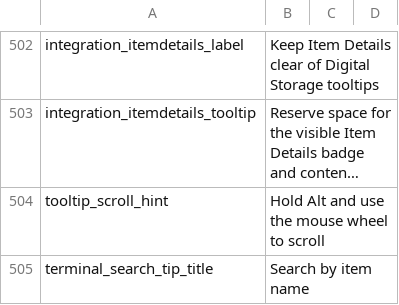
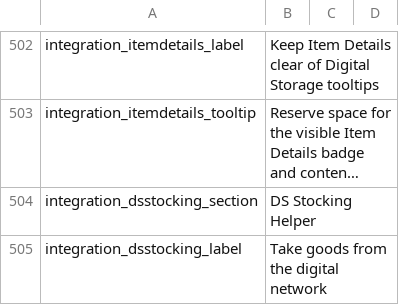
Before and after one commit to Caishangqi/ProbablyStolen-DigitalStorage, a CSV file: packaging/resources/Localization/en.csv, drawn as a sheet; only a part is shown, gaps mark what is left out; the shorter side is filled out with more unchanged rows; long unchanged cells end in …; the diff covers the shown part only; the diff names each change by its address in the sheet, - before the commit and + after, or states it on an @@ line.

Commit message:
Add DS Stocking Helper integration
One-click stocking of DS Stocking Helper 0.4.10 can take goods from
online digital networks in the warehouse. Network roots join the run's
candidates, move to the counter whole through the storage API, and go
back to their network when sent back. An option controls whether
multi-unit stacks are offered.

Add IStorage.GetStoredRoots and bump the API minor version.

```diff
--- a/packaging/resources/Localization/en.csv
+++ b/packaging/resources/Localization/en.csv
+row 504: integration_dsstocking_section | DS Stocking Helper
+row 505: integration_dsstocking_label | Take goods from the digital network
```
Also changed, not shown: 3 added rows elsewhere in this file, packaging/resources/Localization/zh.csv, 13 other files.
